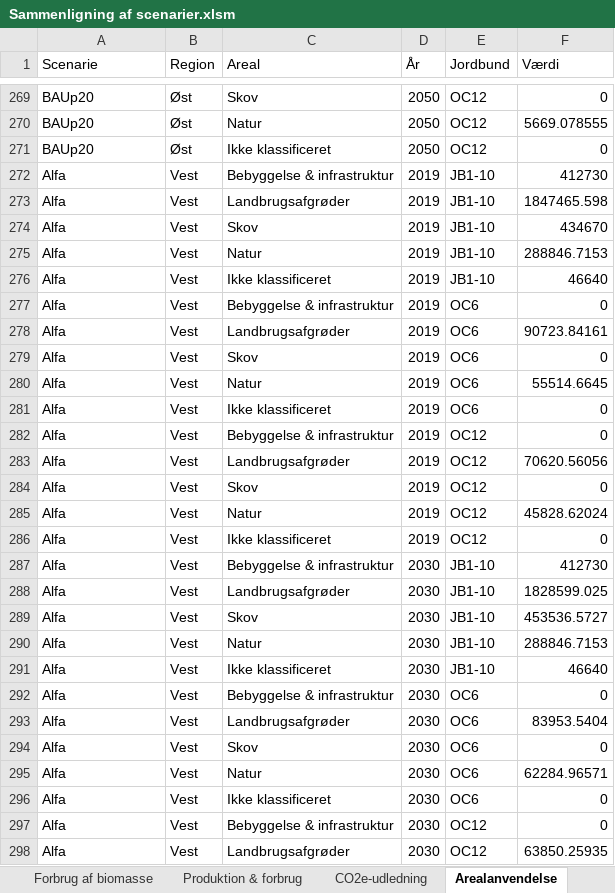
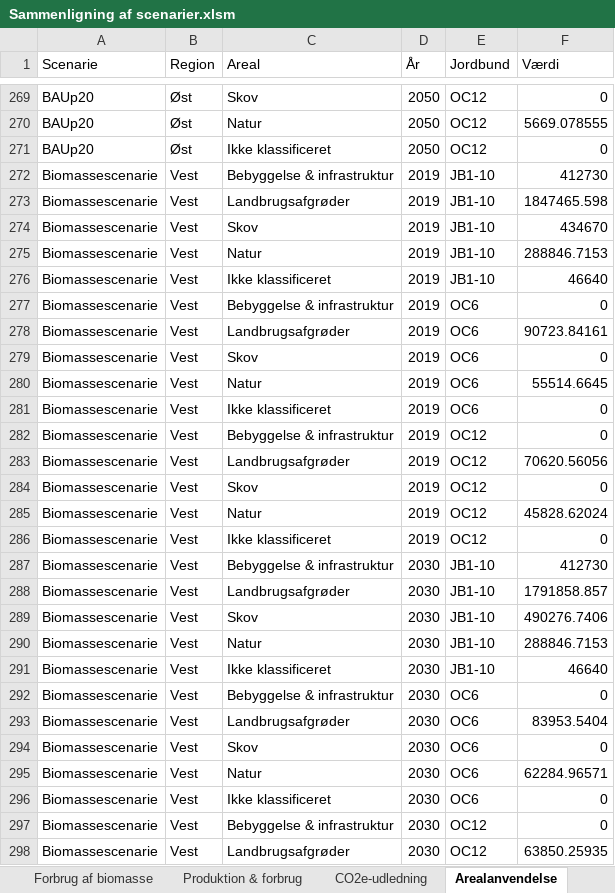
Before and after one commit to Energy-Modelling-Lab/DK-BioRES, an Excel workbook: Sammenligning af scenarier.xlsm, sheet Arealanvendelse, drawn as a sheet; only a part is shown, gaps mark what is left out; values as stored, in another font and other column widths than the file's, no borders; the diff covers the shown part only; the diff names each change by its address in the sheet, - before the commit and + after, or states it on an @@ line.

Commit message:
Fikset filter-fejl i produktion og forbrug i all scenarie-filer og opdateret farver m.m. på Sammenligning af scenarier.xlsm

```diff
--- a/Sammenligning af scenarier.xlsm (sheet Arealanvendelse)
+++ b/Sammenligning af scenarier.xlsm (sheet Arealanvendelse)
-A272:A298 (Scenarie): Alfa
+A272:A298 (Scenarie): Biomassescenarie
-F288 (Værdi): 1828599.025
+F288 (Værdi): 1791858.857
-F289 (Værdi): 453536.5727
+F289 (Værdi): 490276.7406
```
Also changed, not shown: other rows of this sheet, sheet Produktion & forbrug, sheet Arealanvendelse - landbrug, sheet Forbrug af biomasse, sheet CO2e-udledning, sheet Potentiale PJ, sheet Arealanvendelse landbrug pivot, 7 more sheets, charts or pictures, 6 other files.
